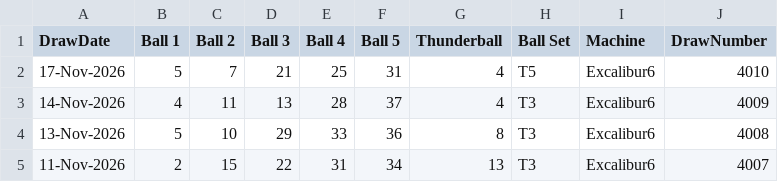
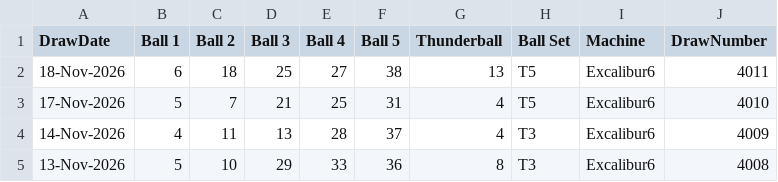
Before and after one commit to newportg/POC-Thunderball, a CSV file: data/thunderball-draw-history.csv, drawn as a sheet; only a part is shown; the shorter side is filled out with more unchanged rows.

```diff
--- a/data/thunderball-draw-history.csv
+++ b/data/thunderball-draw-history.csv
@@ -1,2 +1,3 @@
 DrawDate,Ball 1,Ball 2,Ball 3,Ball 4,Ball 5,Thunderball,Ball Set,Machine,DrawNumber
+18-Nov-2026,6,18,25,27,38,13,T5,Excalibur6,4011
 17-Nov-2026,5,7,21,25,31,4,T5,Excalibur6,4010
```
Also changed, not shown: 3 other files.
